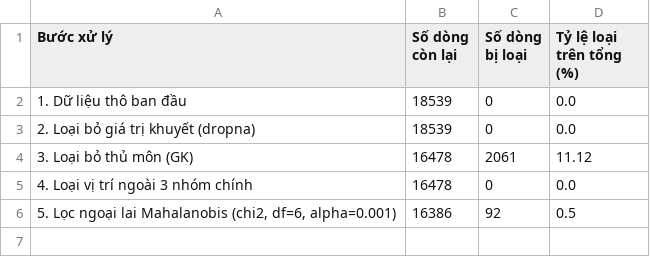
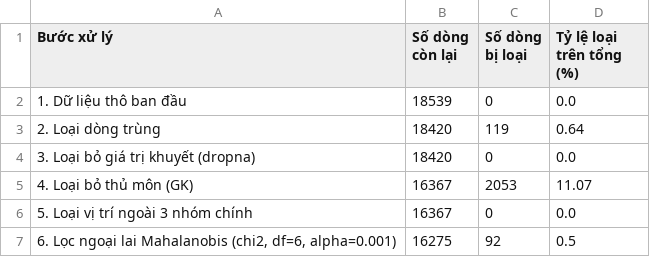
Before and after one commit to GiaThai-mgt/pttknc_detai19, a CSV file: results/cleaning_summary.csv, drawn as a sheet.

```diff
--- a/results/cleaning_summary.csv
+++ b/results/cleaning_summary.csv
@@ -2,5 +2,6 @@ Bước xử lý,Số dòng còn lại,Số dòng bị loại,Tỷ lệ loại t
 1. Dữ liệu thô ban đầu,18539,0,0.0
-2. Loại bỏ giá trị khuyết (dropna),18539,0,0.0
-3. Loại bỏ thủ môn (GK),16478,2061,11.12
-4. Loại vị trí ngoài 3 nhóm chính,16478,0,0.0
-"5. Lọc ngoại lai Mahalanobis (chi2, df=6, alpha=0.001)",16386,92,0.5
+2. Loại dòng trùng,18420,119,0.64
+3. Loại bỏ giá trị khuyết (dropna),18420,0,0.0
+4. Loại bỏ thủ môn (GK),16367,2053,11.07
+5. Loại vị trí ngoài 3 nhóm chính,16367,0,0.0
+"6. Lọc ngoại lai Mahalanobis (chi2, df=6, alpha=0.001)",16275,92,0.5
```
Also changed, not shown: results/anova_posthoc.csv, results/corr_by_group.csv, 23 other files.
